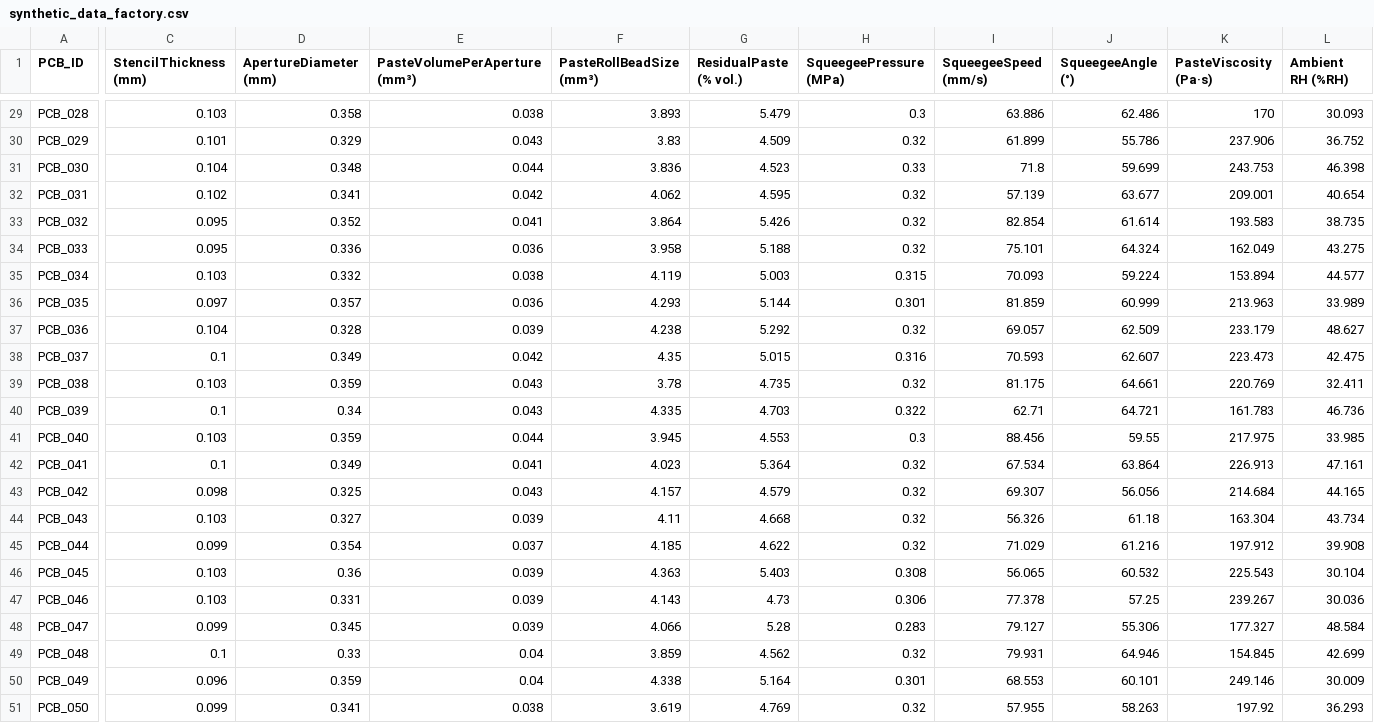
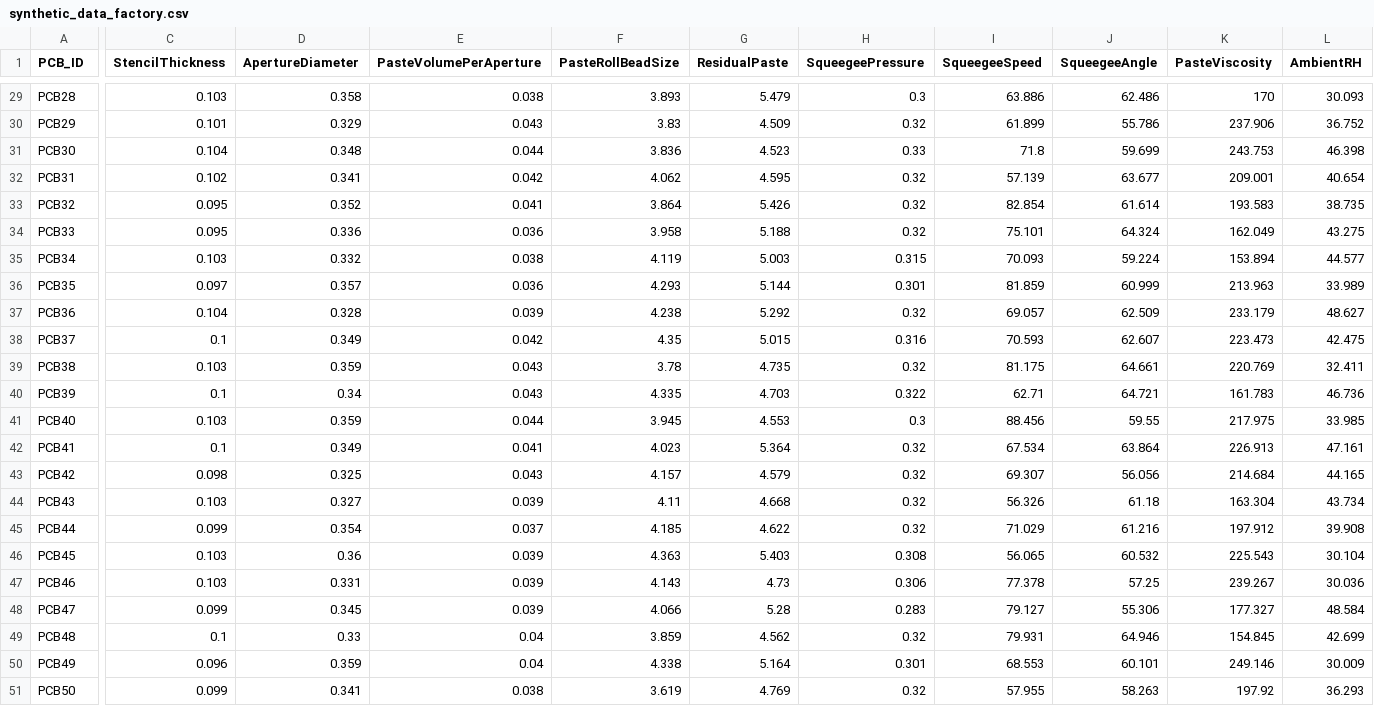
Before and after one commit to Neurosymbols/Research, a CSV file: app/data/input/epoch3-7/synthetic_data_factory.csv, drawn as a sheet; only a part is shown, gaps mark what is left out; the diff covers the shown part only; the diff names each change by its address in the sheet, - before the commit and + after, or states it on an @@ line.

```diff
--- a/app/data/input/epoch3-7/synthetic_data_factory.csv
+++ b/app/data/input/epoch3-7/synthetic_data_factory.csv
-C1: StencilThickness (mm)
+C1: StencilThickness
-D1: ApertureDiameter (mm)
+D1: ApertureDiameter
-E1: PasteVolumePerAperture (mm³)
+E1: PasteVolumePerAperture
-F1: PasteRollBeadSize (mm³)
+F1: PasteRollBeadSize
-G1: ResidualPaste (% vol.)
+G1: ResidualPaste
-H1: SqueegeePressure (MPa)
+H1: SqueegeePressure
-I1: SqueegeeSpeed (mm/s)
+I1: SqueegeeSpeed
-J1: SqueegeeAngle (°)
+J1: SqueegeeAngle
-K1: PasteViscosity (Pa·s)
+K1: PasteViscosity
-L1: Ambient RH (%RH)
+L1: AmbientRH
-A29 (PCB_ID): PCB_028
+A29 (PCB_ID): PCB28
-A30 (PCB_ID): PCB_029
+A30 (PCB_ID): PCB29
-A31 (PCB_ID): PCB_030
+A31 (PCB_ID): PCB30
-A32 (PCB_ID): PCB_031
+A32 (PCB_ID): PCB31
-A33 (PCB_ID): PCB_032
+A33 (PCB_ID): PCB32
-A34 (PCB_ID): PCB_033
+A34 (PCB_ID): PCB33
-A35 (PCB_ID): PCB_034
+A35 (PCB_ID): PCB34
-A36 (PCB_ID): PCB_035
+A36 (PCB_ID): PCB35
-A37 (PCB_ID): PCB_036
+A37 (PCB_ID): PCB36
-A38 (PCB_ID): PCB_037
+A38 (PCB_ID): PCB37
-A39 (PCB_ID): PCB_038
+A39 (PCB_ID): PCB38
-A40 (PCB_ID): PCB_039
+A40 (PCB_ID): PCB39
-A41 (PCB_ID): PCB_040
+A41 (PCB_ID): PCB40
-A42 (PCB_ID): PCB_041
+A42 (PCB_ID): PCB41
-A43 (PCB_ID): PCB_042
+A43 (PCB_ID): PCB42
-A44 (PCB_ID): PCB_043
+A44 (PCB_ID): PCB43
-A45 (PCB_ID): PCB_044
+A45 (PCB_ID): PCB44
-A46 (PCB_ID): PCB_045
+A46 (PCB_ID): PCB45
-A47 (PCB_ID): PCB_046
+A47 (PCB_ID): PCB46
-A48 (PCB_ID): PCB_047
+A48 (PCB_ID): PCB47
-A49 (PCB_ID): PCB_048
+A49 (PCB_ID): PCB48
-A50 (PCB_ID): PCB_049
+A50 (PCB_ID): PCB49
-A51 (PCB_ID): PCB_050
+A51 (PCB_ID): PCB50
```
Also changed, not shown: 31 edited cells elsewhere in this file, app/data/input/epoch3-7/axioms.csv, 7 other files.
